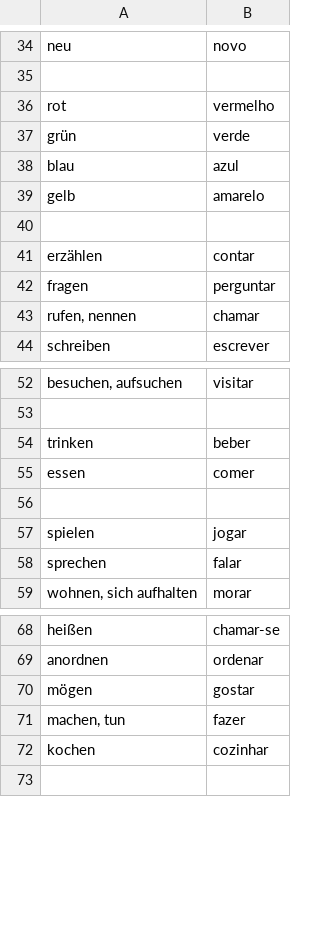
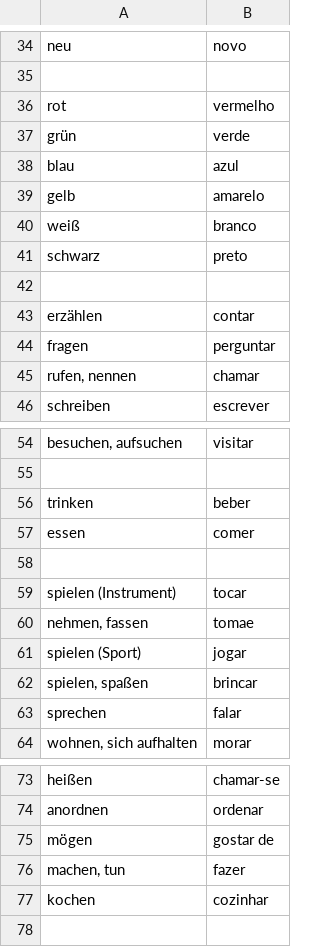
Before and after one commit to michael-hartmann/portuguese, a CSV file: 03.csv, drawn as a sheet; only a part is shown, gaps mark what is left out.

```diff
--- a/03.csv
+++ b/03.csv
@@ -39,2 +39,4 @@ blau; azul
 gelb; amarelo
+weiß; branco
+schwarz; preto
 
@@ -56,3 +58,6 @@ essen; comer
 
-spielen; jogar
+spielen (Instrument); tocar
+nehmen, fassen; tomae
+spielen (Sport); jogar
+spielen, spaßen; brincar
 sprechen; falar
@@ -69,3 +74,3 @@ heißen; chamar-se
 anordnen; ordenar
-mögen; gostar
+mögen; gostar de
 machen, tun; fazer
```
Also changed, not shown: 08.csv, 1 other file.
